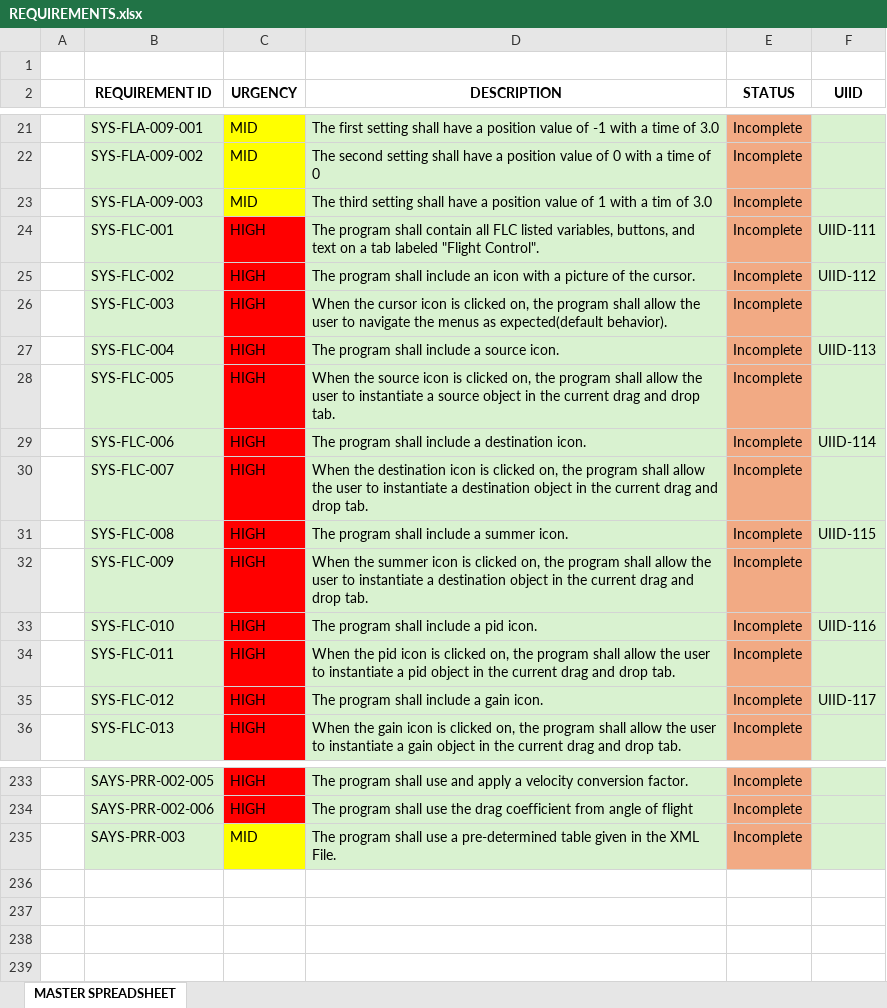
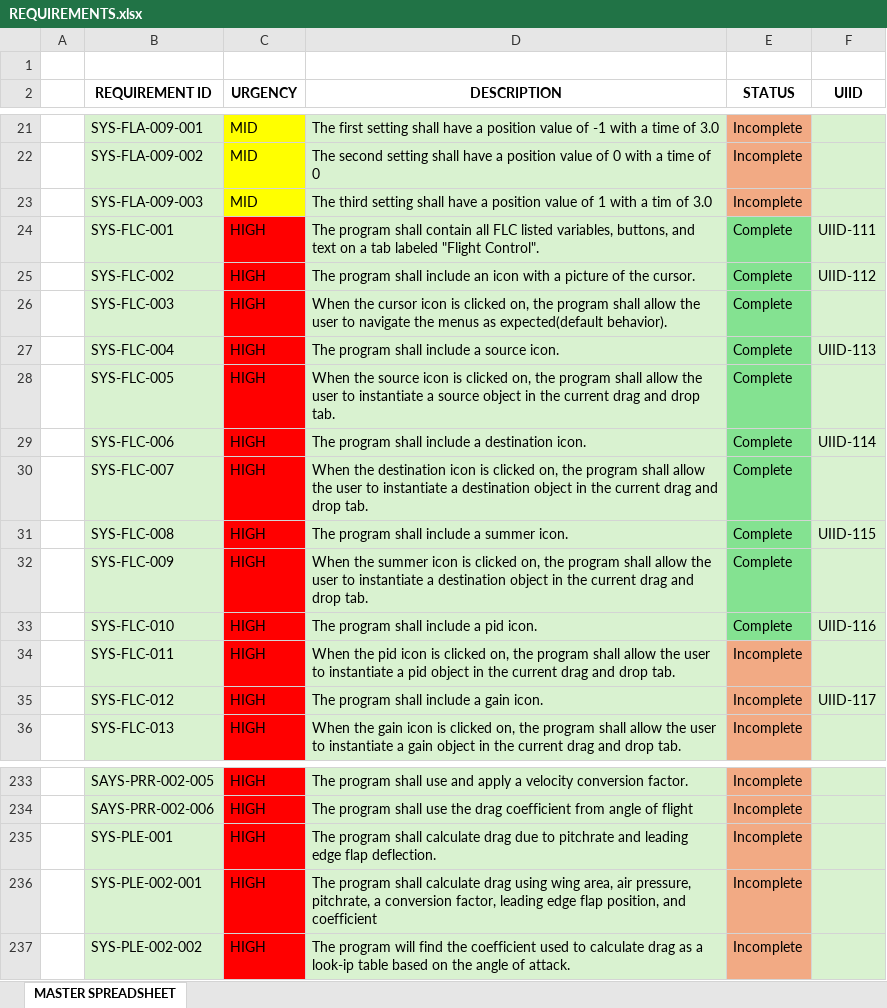
Before and after one commit to JC5467/jsbsimedit2, an Excel workbook: requirements_specification/REQUIREMENTS.xlsx, sheet MASTER SPREADSHEET, drawn as a sheet; only a part is shown, gaps mark what is left out; values as stored, in another font and other column widths than the file's, no borders; removed rows and columns are numbered as before the commit, all else as after; the diff names each change by its address in the sheet, - before the commit and + after, or states it on an @@ line.

Commit message:
Changed FLC001->010 and added requirements for Drag due to Pitchrate and Leading Edge Flap Deflection.

```diff
--- a/requirements_specification/REQUIREMENTS.xlsx (sheet MASTER SPREADSHEET)
+++ b/requirements_specification/REQUIREMENTS.xlsx (sheet MASTER SPREADSHEET)
-E24:E33 (STATUS): Incomplete
+E24:E33 (STATUS): Complete
-E24:E33 fill: #F2AA84
+E24:E33 fill: #84E291
-row 235:  | SAYS-PRR-003 | MID | The program shall use a pre-determined table given in the XML File. | Incomplete
+row 235:  | SYS-PLE-001 | HIGH | The program shall calculate drag due to pitchrate and leading edge flap deflection. | Incomplete
+row 236:  | SYS-PLE-002-001 | HIGH | The program shall calculate drag using wing area, air pressure, pitchrate, a conversion factor, leading edge flap position, and coefficient | Incomplete
+row 237:  | SYS-PLE-002-002 | HIGH | The program will find the coefficient used to calculate drag as a look-ip table based on the angle of attack. | Incomplete
```
